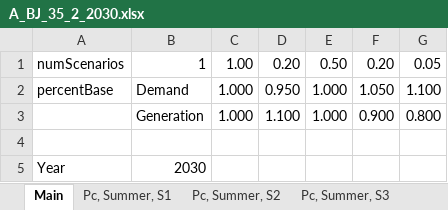
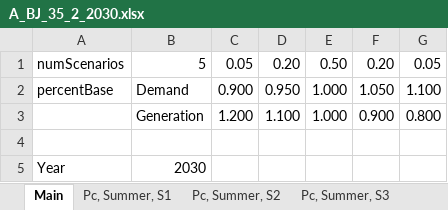
Before and after one commit to ATTEST-project/shared-resource-planning, an Excel workbook: data/HR1/A_BJ_35_2/A_BJ_35_2_2030.xlsx, sheet Main, drawn as a sheet; values as stored, in another font and other column widths than the file's, no borders; the diff names each change by its address in the sheet, - before the commit and + after, or states it on an @@ line.

```diff
--- a/data/HR1/A_BJ_35_2/A_BJ_35_2_2030.xlsx (sheet Main)
+++ b/data/HR1/A_BJ_35_2/A_BJ_35_2_2030.xlsx (sheet Main)
-B1: 1
+B1: 5
-C1: 1.00
+C1: 0.05
-C2: 1.000
+C2: 0.900
-C3: 1.000
+C3: 1.200
```
Also changed, not shown: sheet Pc, Summer, S1, sheet Qc, Summer, S1, formulas that keep their value, data/HR1/A_BJ_35_2/A_BJ_35_2_2040.xlsx, data/HR1/A_BJ_35_2/A_BJ_35_2_2050.xlsx, 31 other files.
